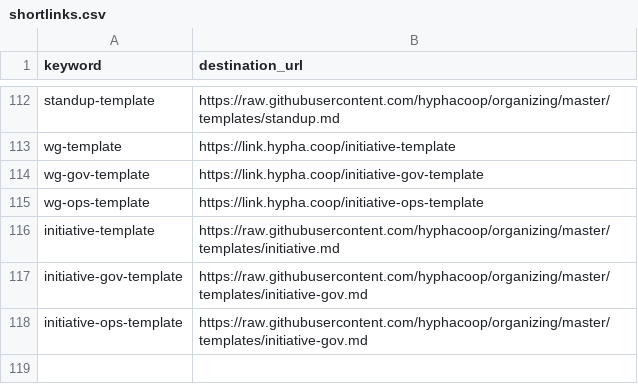
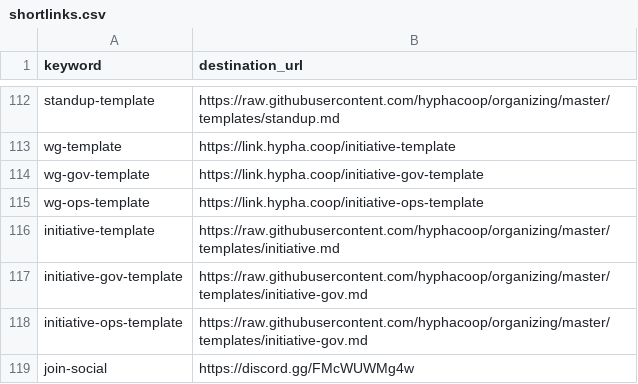
Before and after one commit to hyphacoop/configurations, a CSV file: hyphacoop/shortlinks/shortlinks.csv, drawn as a sheet; only a part is shown, gaps mark what is left out; the diff names each change by its address in the sheet, - before the commit and + after, or states it on an @@ line.

Commit message:
Added /join-social link to discord.

```diff
--- a/hyphacoop/shortlinks/shortlinks.csv
+++ b/hyphacoop/shortlinks/shortlinks.csv
+row 119: join-social | https://discord.gg/FMcWUWMg4w
```
